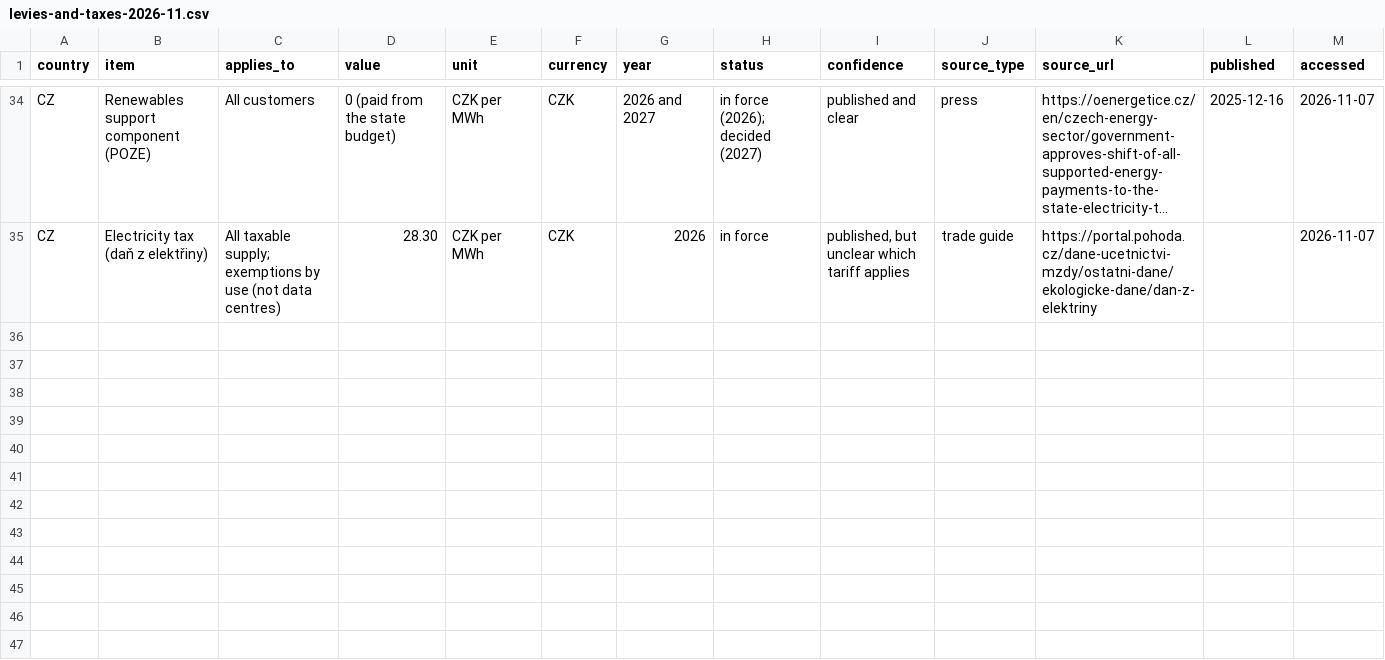
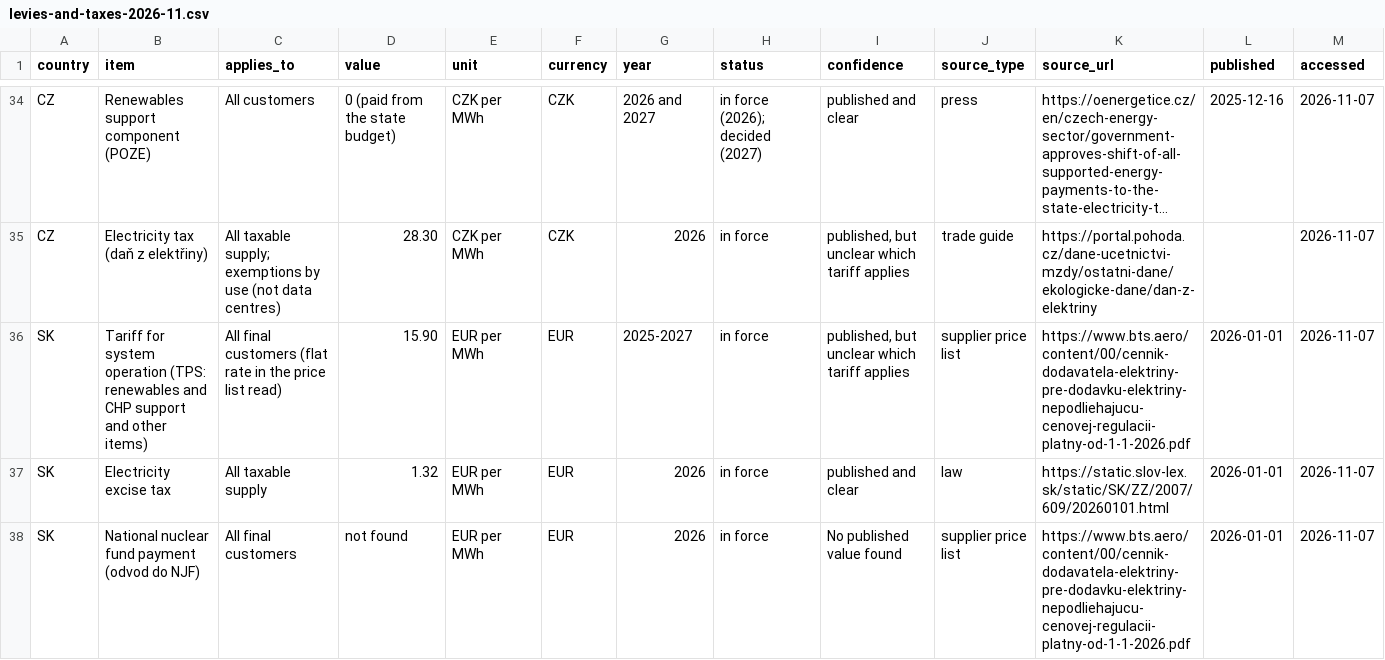
Before and after one commit to Slappy-69/DC-Learning, a CSV file: energy-strategy-tool/docs/research/levies-and-taxes-2026-11.csv, drawn as a sheet; only a part is shown, gaps mark what is left out; long unchanged cells end in …; rows hold the shown columns only; the diff covers the shown part only; the diff names each change by its address in the sheet, - before the commit and + after, or states it on an @@ line.

```diff
--- a/energy-strategy-tool/docs/research/levies-and-taxes-2026-11.csv
+++ b/energy-strategy-tool/docs/research/levies-and-taxes-2026-11.csv
+row 36: SK | Tariff for system operation (TPS: renewables and CHP support and other items) | All final customers (flat rate in the price list read) | 15.90 | EUR per MWh | EUR | 2025-2027 | in force | published, but unclear which tariff applies | supplier price list | https://www.bts.aero/content/00/cennik-dodavatela-elektriny-pre-dodavku-elektriny-nepodliehajucu-cenovej-regulacii-platny-od-1-1-2026.pdf | 2026-01-01 | 2026-11-07
+row 37: SK | Electricity excise tax | All taxable supply | 1.32 | EUR per MWh | EUR | 2026 | in force | published and clear | law | https://static.slov-lex.sk/static/SK/ZZ/2007/609/20260101.html | 2026-01-01 | 2026-11-07
+row 38: SK | National nuclear fund payment (odvod do NJF) | All final customers | not found | EUR per MWh | EUR | 2026 | in force | No published value found | supplier price list | https://www.bts.aero/content/00/cennik-dodavatela-elektriny-pre-dodavku-elektriny-nepodliehajucu-cenovej-regulacii-platny-od-1-1-2026.pdf | 2026-01-01 | 2026-11-07
```
Also changed, not shown: 6 added rows elsewhere in this file, 2 other files.
